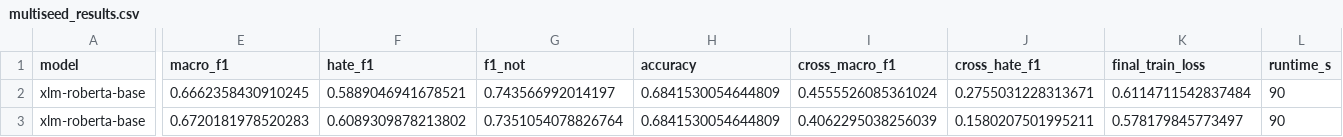
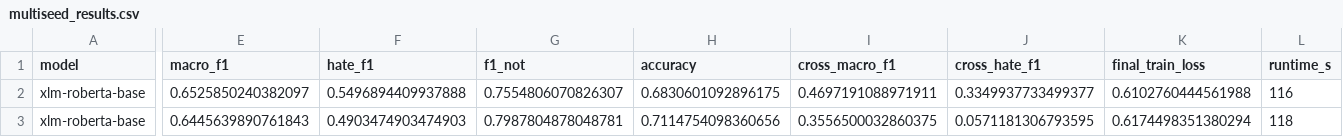
Before and after one commit to mihirmakwana03/msc-hinglish-hate, a CSV file: writing/multiseed_results.csv, drawn as a sheet; only a part is shown, gaps mark what is left out; the diff covers the shown part only; the diff names each change by its address in the sheet, - before the commit and + after, or states it on an @@ line.

```diff
--- a/writing/multiseed_results.csv
+++ b/writing/multiseed_results.csv
-E2 (macro_f1): 0.6662358430910245
+E2 (macro_f1): 0.6525850240382097
-F2 (hate_f1): 0.5889046941678521
+F2 (hate_f1): 0.5496894409937888
-G2 (f1_not): 0.743566992014197
+G2 (f1_not): 0.7554806070826307
-H2 (accuracy): 0.6841530054644809
+H2 (accuracy): 0.6830601092896175
-I2 (cross_macro_f1): 0.4555526085361024
+I2 (cross_macro_f1): 0.4697191088971911
-J2 (cross_hate_f1): 0.2755031228313671
+J2 (cross_hate_f1): 0.3349937733499377
-K2 (final_train_loss): 0.6114711542837484
+K2 (final_train_loss): 0.6102760444561988
-L2 (runtime_s): 90
+L2 (runtime_s): 116
-E3 (macro_f1): 0.6720181978520283
+E3 (macro_f1): 0.6445639890761843
-F3 (hate_f1): 0.6089309878213802
+F3 (hate_f1): 0.4903474903474903
-G3 (f1_not): 0.7351054078826764
+G3 (f1_not): 0.7987804878048781
-H3 (accuracy): 0.6841530054644809
+H3 (accuracy): 0.7114754098360656
-I3 (cross_macro_f1): 0.4062295038256039
+I3 (cross_macro_f1): 0.3556500032860375
-J3 (cross_hate_f1): 0.1580207501995211
+J3 (cross_hate_f1): 0.0571181306793595
-K3 (final_train_loss): 0.578179845773497
+K3 (final_train_loss): 0.6174498351380294
-L3 (runtime_s): 90
+L3 (runtime_s): 118
```
Also changed, not shown: 3 added rows and 68 edited cells elsewhere in this file, writing/all_results.csv, writing/error_analysis_diagnostics.csv, 46 other files.
